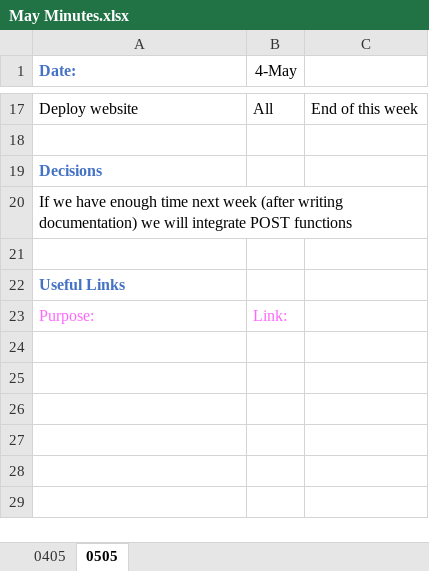
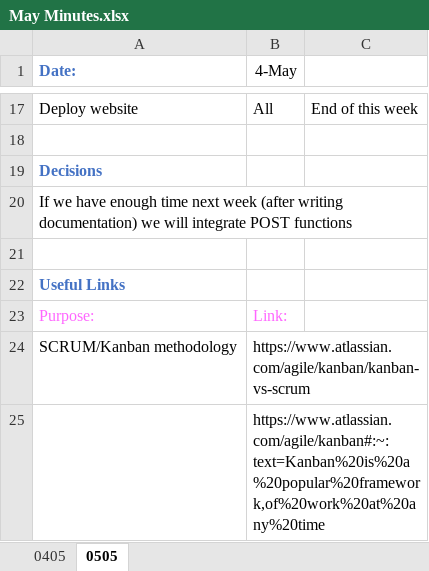
Before and after one commit to jessica-woodgate/desk23, an Excel workbook: Documentation/4. Sprints and Project Management/Minutes/May Minutes.xlsx, sheet 0505, drawn as a sheet; only a part is shown, gaps mark what is left out; values as stored, in another font and other column widths than the file's, no borders; the diff names each change by its address in the sheet, - before the commit and + after, or states it on an @@ line.

Commit message:
updated minutes

```diff
--- a/Documentation/4. Sprints and Project Management/Minutes/May Minutes.xlsx (sheet 0505)
+++ b/Documentation/4. Sprints and Project Management/Minutes/May Minutes.xlsx (sheet 0505)
+row 24: SCRUM/Kanban methodology | https://www.atlassian.com/agile/kanban/kanban-vs-scrum
+row 25:  | https://www.atlassian.com/agile/kanban#:~:text=Kanban%20is%20a%20popular%20framework,of%20work%20at%20any%20time
```
Also changed, not shown: 1 other file.
